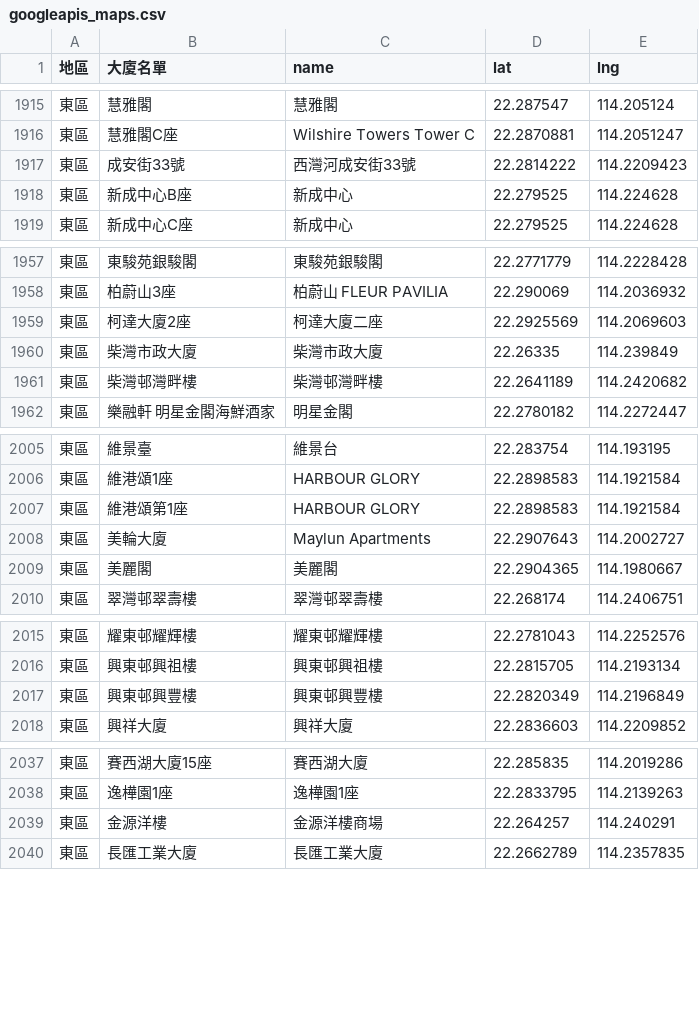
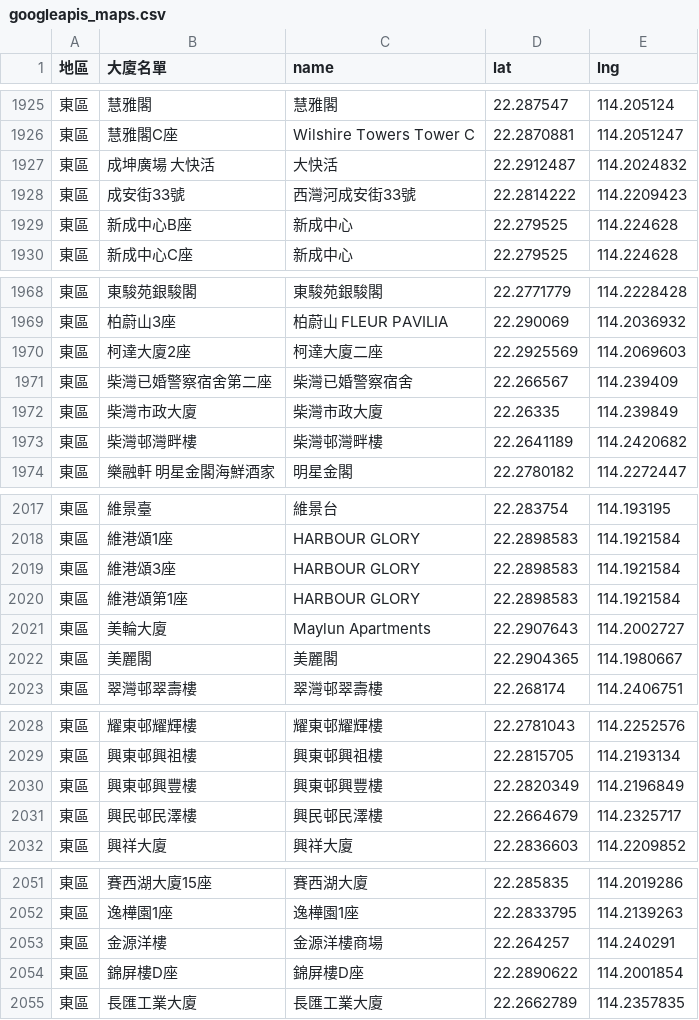
Before and after one commit to covid-hk/covid-hk.github.io, a CSV file: googleapis_maps.csv, drawn as a sheet; only a part is shown, gaps mark what is left out; the diff covers the shown part only.

```diff
--- a/googleapis_maps.csv
+++ b/googleapis_maps.csv
@@ -1916,2 +1926,3 @@
 東區,慧雅閣C座,Wilshire Towers Tower C,22.2870881,114.2051247
+東區,成坤廣場 大快活,大快活,22.2912487,114.2024832
 東區,成安街33號,西灣河成安街33號,22.2814222,114.2209423
@@ -1959,2 +1970,3 @@
 東區,柯達大廈2座,柯達大廈二座,22.2925569,114.2069603
+東區,柴灣已婚警察宿舍第二座,柴灣已婚警察宿舍,22.266567,114.239409
 東區,柴灣市政大廈,柴灣市政大廈,22.26335,114.239849
@@ -2006,2 +2018,3 @@
 東區,維港頌1座,HARBOUR GLORY,22.2898583,114.1921584
+東區,維港頌3座,HARBOUR GLORY,22.2898583,114.1921584
 東區,維港頌第1座,HARBOUR GLORY,22.2898583,114.1921584
@@ -2017,2 +2030,3 @@
 東區,興東邨興豐樓,興東邨興豐樓,22.2820349,114.2196849
+東區,興民邨民澤樓,興民邨民澤樓,22.2664679,114.2325717
 東區,興祥大廈,興祥大廈,22.2836603,114.2209852
@@ -2039,2 +2053,3 @@
 東區,金源洋樓,金源洋樓商場,22.264257,114.240291
+東區,錦屏樓D座,錦屏樓D座,22.2890622,114.2001854
 東區,長匯工業大廈,長匯工業大廈,22.2662789,114.2357835
```
Also changed, not shown: 33 added rows elsewhere in this file.
